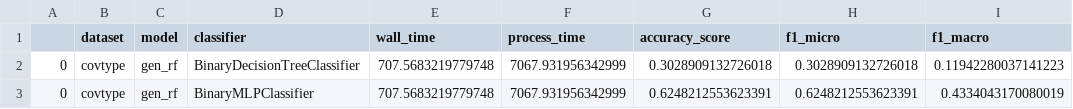
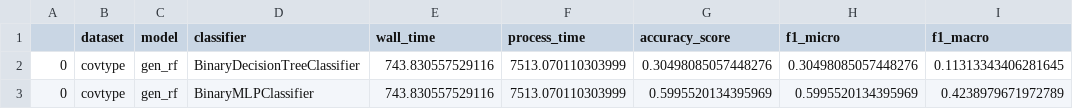
Before and after one commit to bips-hb/generative_rf, a CSV file: benchmark/grf_covtype.csv, drawn as a sheet.

Commit message:
subsample benchmark 5 runs

```diff
--- a/benchmark/grf_covtype.csv
+++ b/benchmark/grf_covtype.csv
@@ -1,3 +1,3 @@
 ,dataset,model,classifier,wall_time,process_time,accuracy_score,f1_micro,f1_macro
-0,covtype,gen_rf,BinaryDecisionTreeClassifier,707.5683219779748,7067.931956342999,0.3028909132726018,0.3028909132726018,0.11942280037141223
-0,covtype,gen_rf,BinaryMLPClassifier,707.5683219779748,7067.931956342999,0.6248212553623391,0.6248212553623391,0.4334043170080019
+0,covtype,gen_rf,BinaryDecisionTreeClassifier,743.830557529116,7513.070110303999,0.30498085057448276,0.30498085057448276,0.11313343406281645
+0,covtype,gen_rf,BinaryMLPClassifier,743.830557529116,7513.070110303999,0.5995520134395969,0.5995520134395969,0.4238979671972789
```
Also changed, not shown: 16 other files.
